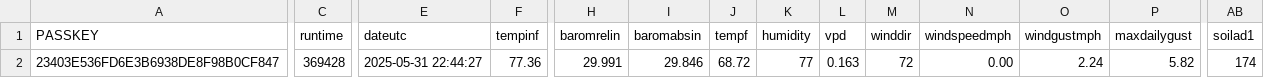
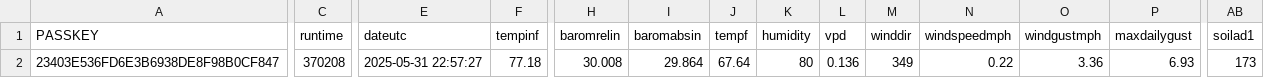
Before and after one commit to wetterzerbst/wetterdaten, a CSV file: data/live.csv, drawn as a sheet; only a part is shown, gaps mark what is left out; the diff covers the shown part only; the diff names each change by its address in the sheet, - before the commit and + after, or states it on an @@ line.

```diff
--- a/data/live.csv
+++ b/data/live.csv
-C2 (runtime): 369428
+C2 (runtime): 370208
-E2 (dateutc): 2025-05-31 22:44:27
+E2 (dateutc): 2025-05-31 22:57:27
-F2 (tempinf): 77.36
+F2 (tempinf): 77.18
-H2 (baromrelin): 29.991
+H2 (baromrelin): 30.008
-I2 (baromabsin): 29.846
+I2 (baromabsin): 29.864
-J2 (tempf): 68.72
+J2 (tempf): 67.64
-K2 (humidity): 77
+K2 (humidity): 80
-L2 (vpd): 0.163
+L2 (vpd): 0.136
-M2 (winddir): 72
+M2 (winddir): 349
-N2 (windspeedmph): 0.00
+N2 (windspeedmph): 0.22
-O2 (windgustmph): 2.24
+O2 (windgustmph): 3.36
-P2 (maxdailygust): 5.82
+P2 (maxdailygust): 6.93
-AB2 (soilad1): 174
+AB2 (soilad1): 173
```
Also changed, not shown: 5 edited cells elsewhere in this file, 2 other files.
